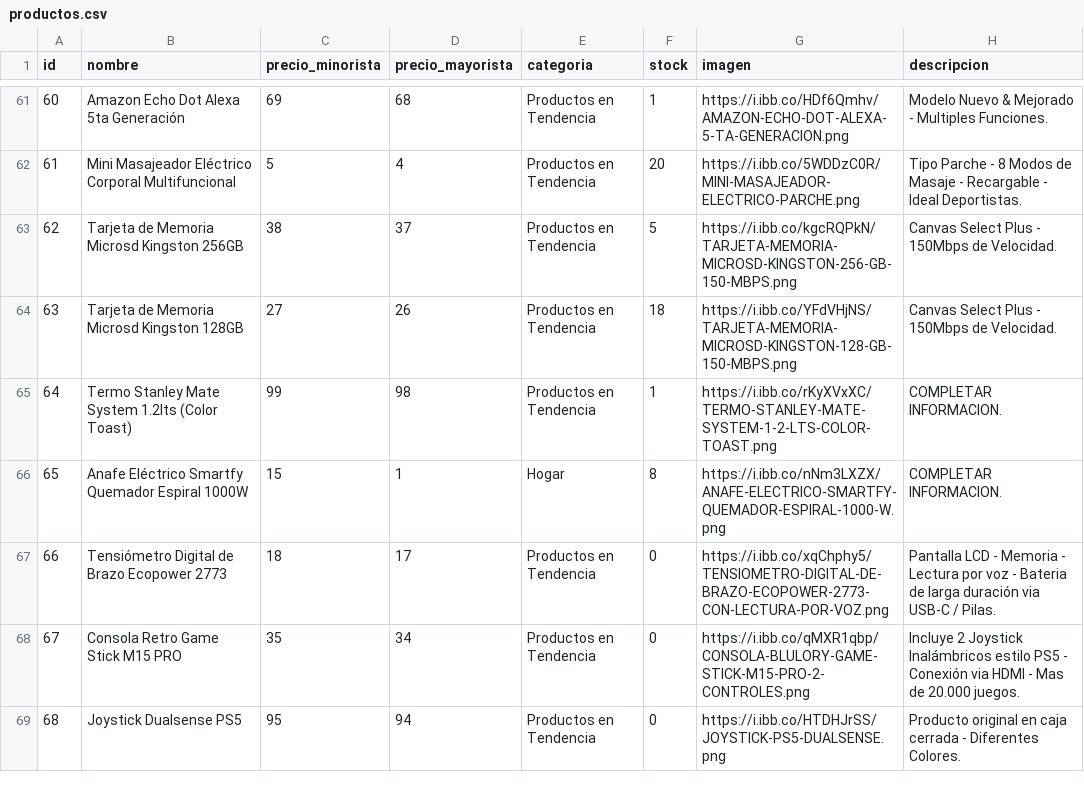
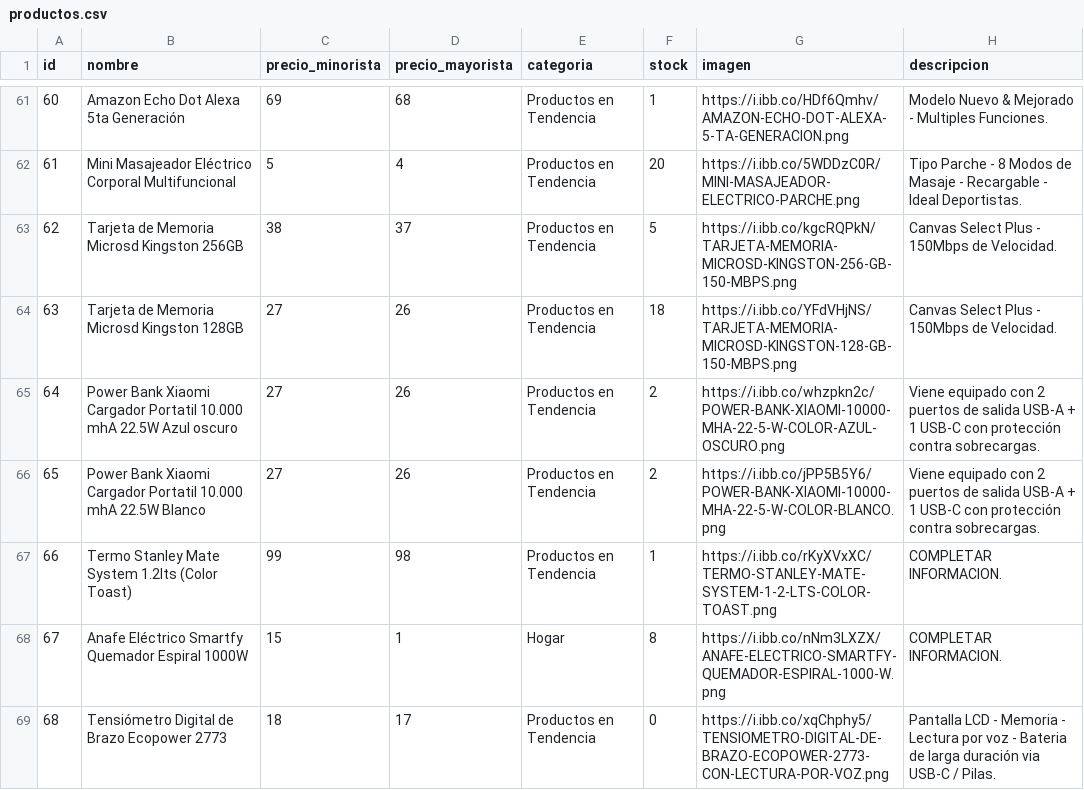
Before and after one commit to tevo-mdp/prueba_caipser, a CSV file: productos.csv, drawn as a sheet; only a part is shown, gaps mark what is left out; the shorter side is filled out with more unchanged rows; addresses are those after the commit; the diff names each change by its address in the sheet, - before the commit and + after, or states it on an @@ line.

Commit message:
Update product details in productos.csv
Updated product entries in productos.csv with new descriptions and additional product details.

```diff
--- a/productos.csv
+++ b/productos.csv
+row 65: 64 | Power Bank Xiaomi Cargador Portatil 10.000 mhA 22.5W Azul oscuro | 27 | 26 | Productos en Tendencia | 2 | https://i.ibb.co/whzpkn2c/POWER-BANK-XIAOMI-10000-MHA-22-5-W-COLOR-AZUL-OSCURO.png | Viene equipado con 2 puertos de salida USB-A + 1 USB-C con protección contra sobrecargas.
+row 66: 65 | Power Bank Xiaomi Cargador Portatil 10.000 mhA 22.5W Blanco | 27 | 26 | Productos en Tendencia | 2 | https://i.ibb.co/jPP5B5Y6/POWER-BANK-XIAOMI-10000-MHA-22-5-W-COLOR-BLANCO.png | Viene equipado con 2 puertos de salida USB-A + 1 USB-C con protección contra sobrecargas.
@@ column A (id) renumbered from row 67 down @@
```
